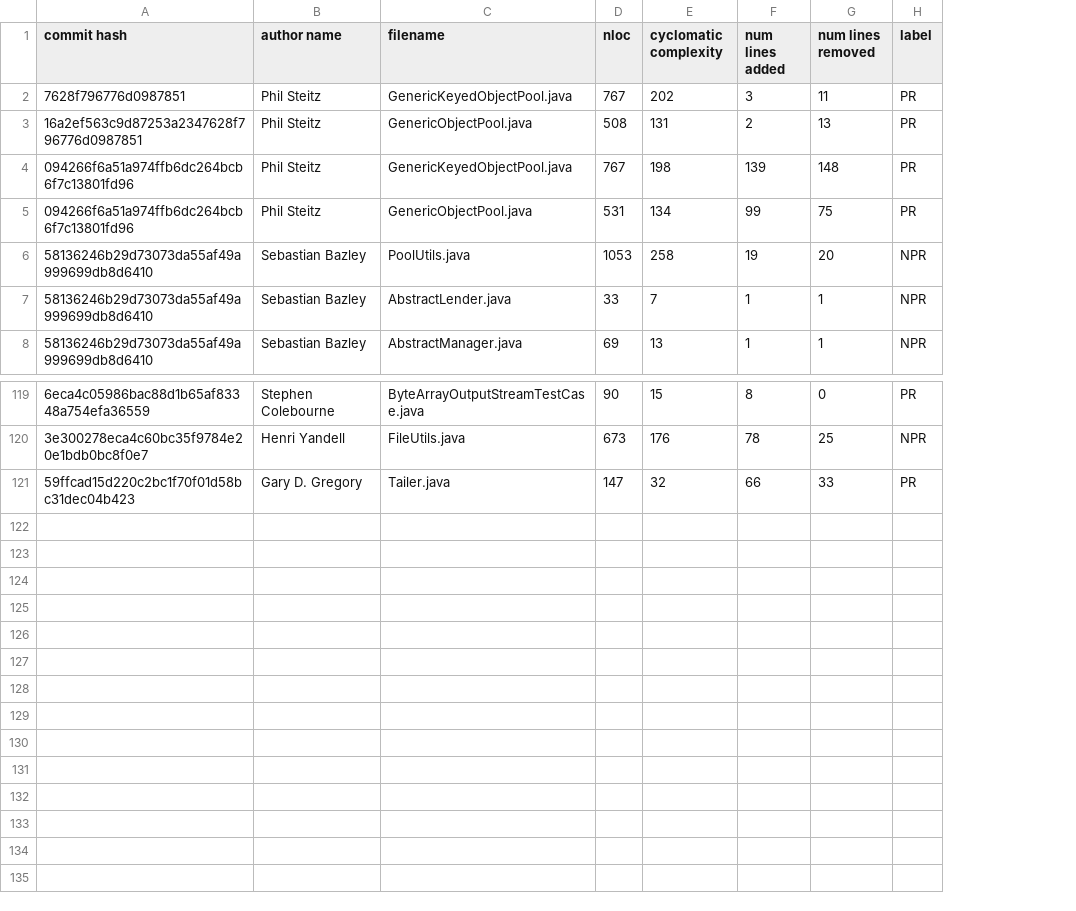
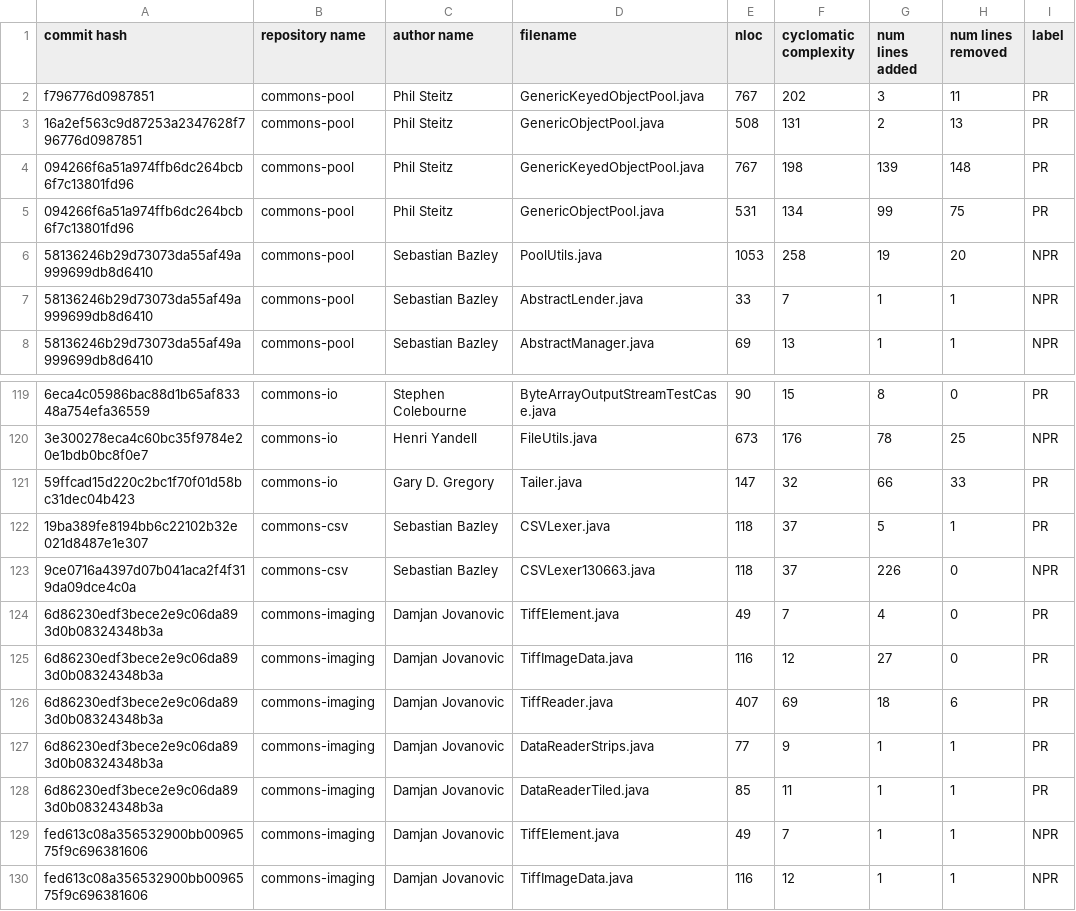
Before and after one commit to ks3057/PerformanceRegressionDetection, a CSV file: src/outputs/final.csv, drawn as a sheet; only a part is shown, gaps mark what is left out; the diff names each change by its address in the sheet, - before the commit and + after, or states it on an @@ line.

Commit message:
added commons csv,text,imaging and k-9

```diff
--- a/src/outputs/final.csv
+++ b/src/outputs/final.csv
+column B (repository name), rows 2-8: all commons-pool; rows 119-121: all commons-io
-A2 (commit hash): 7628f796776d0987851
+A2 (commit hash): f796776d0987851
+row 122: 19ba389fe8194bb6c22102b32e021d8487e1e307 | commons-csv | Sebastian Bazley | CSVLexer.java | 118 | 37 | 5 | 1 | PR
+row 123: 9ce0716a4397d07b041aca2f4f319da09dce4c0a | commons-csv | Sebastian Bazley | CSVLexer130663.java | 118 | 37 | 226 | 0 | NPR
+row 124: 6d86230edf3bece2e9c06da893d0b08324348b3a | commons-imaging | Damjan Jovanovic | TiffElement.java | 49 | 7 | 4 | 0 | PR
+row 125: 6d86230edf3bece2e9c06da893d0b08324348b3a | commons-imaging | Damjan Jovanovic | TiffImageData.java | 116 | 12 | 27 | 0 | PR
+row 126: 6d86230edf3bece2e9c06da893d0b08324348b3a | commons-imaging | Damjan Jovanovic | TiffReader.java | 407 | 69 | 18 | 6 | PR
+row 127: 6d86230edf3bece2e9c06da893d0b08324348b3a | commons-imaging | Damjan Jovanovic | DataReaderStrips.java | 77 | 9 | 1 | 1 | PR
+row 128: 6d86230edf3bece2e9c06da893d0b08324348b3a | commons-imaging | Damjan Jovanovic | DataReaderTiled.java | 85 | 11 | 1 | 1 | PR
+row 129: fed613c08a356532900bb0096575f9c696381606 | commons-imaging | Damjan Jovanovic | TiffElement.java | 49 | 7 | 1 | 1 | NPR
+row 130: fed613c08a356532900bb0096575f9c696381606 | commons-imaging | Damjan Jovanovic | TiffImageData.java | 116 | 12 | 1 | 1 | NPR
```
Also changed, not shown: 4 other files.
